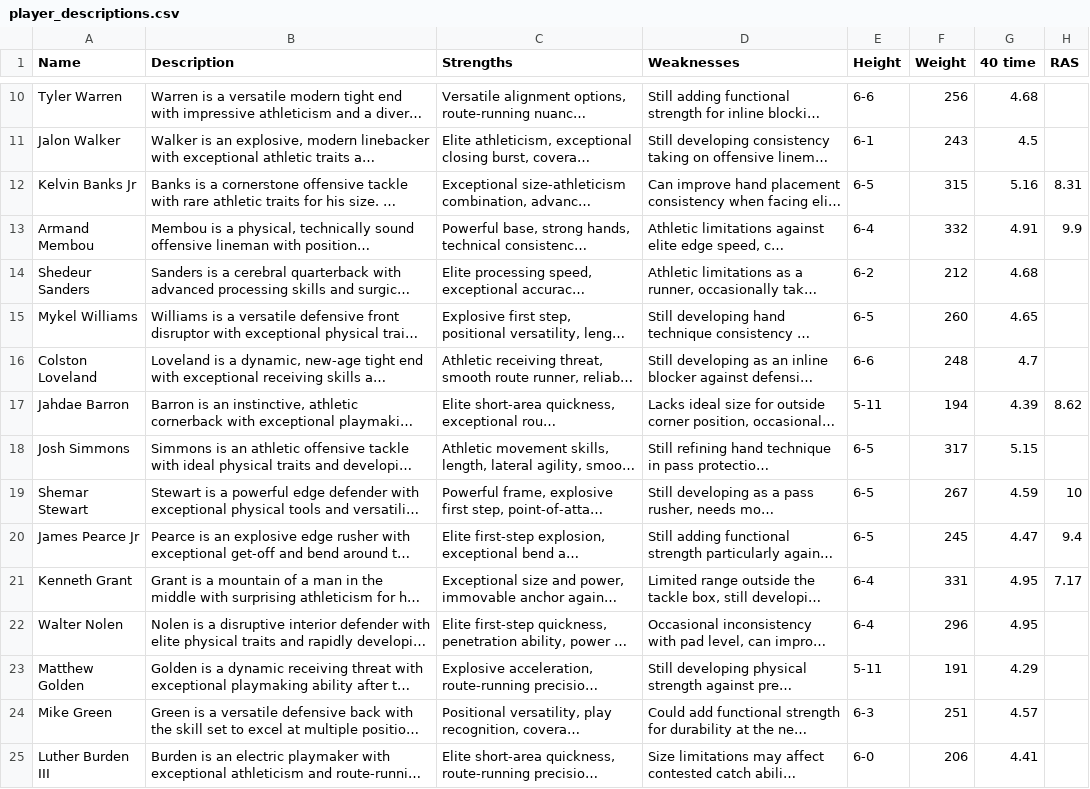
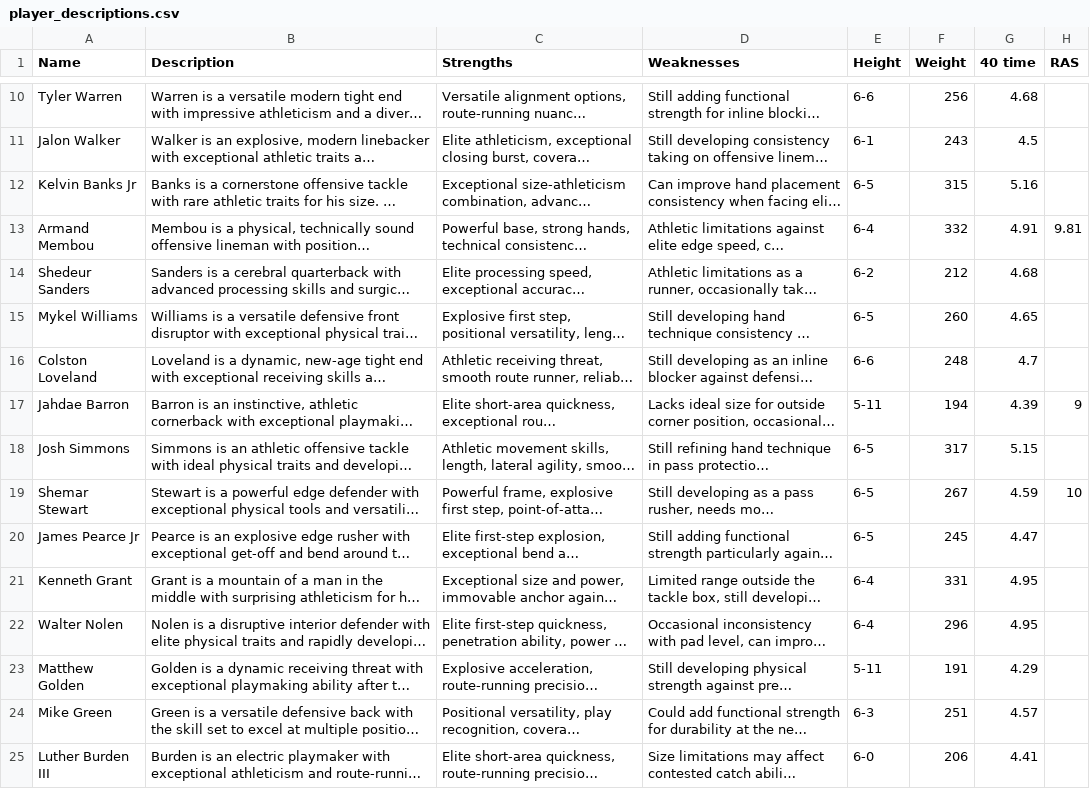
Before and after one commit to jackgruca/mds_site, a CSV file: assets/assets/2025/player_descriptions.csv, drawn as a sheet; only a part is shown, gaps mark what is left out; long unchanged cells end in …; the diff covers the shown part only; the diff names each change by its address in the sheet, - before the commit and + after, or states it on an @@ line.

```diff
--- a/assets/assets/2025/player_descriptions.csv
+++ b/assets/assets/2025/player_descriptions.csv
-H12 (RAS): 8.31
+H12 (RAS): (empty)
-H13 (RAS): 9.9
+H13 (RAS): 9.81
-H17 (RAS): 8.62
+H17 (RAS): 9
-H20 (RAS): 9.4
+H20 (RAS): (empty)
-H21 (RAS): 7.17
+H21 (RAS): (empty)
```
Also changed, not shown: 195 edited cells elsewhere in this file, 4 other files.
